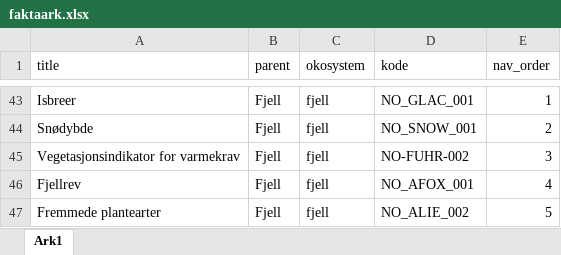
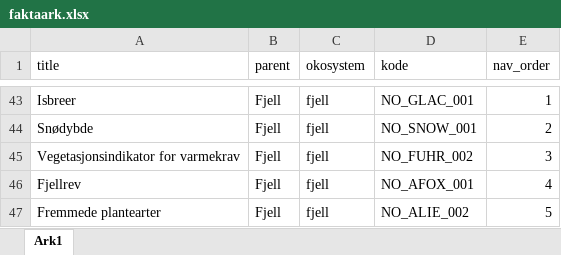
Before and after one commit to miljodirektoratet/faktaark-tilstandsregnskap, an Excel workbook: data/faktaark.xlsx, sheet Ark1, drawn as a sheet; only a part is shown, gaps mark what is left out; values as stored, in another font and other column widths than the file's, no borders; the diff names each change by its address in the sheet, - before the commit and + after, or states it on an @@ line.

Commit message:
Add files via upload

```diff
--- a/data/faktaark.xlsx (sheet Ark1)
+++ b/data/faktaark.xlsx (sheet Ark1)
-D45 (kode): NO-FUHR-002
+D45 (kode): NO_FUHR_002
```
